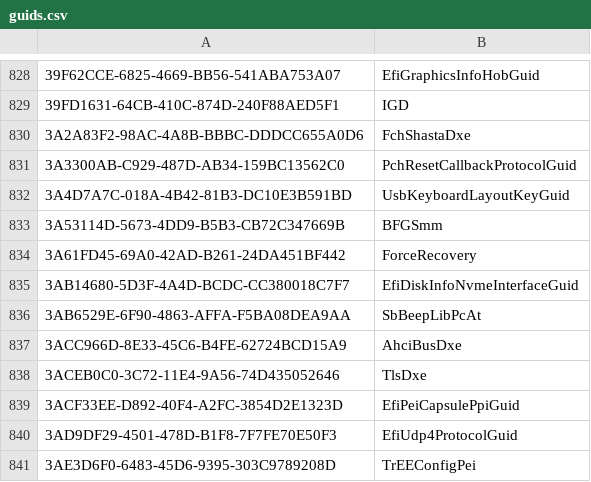
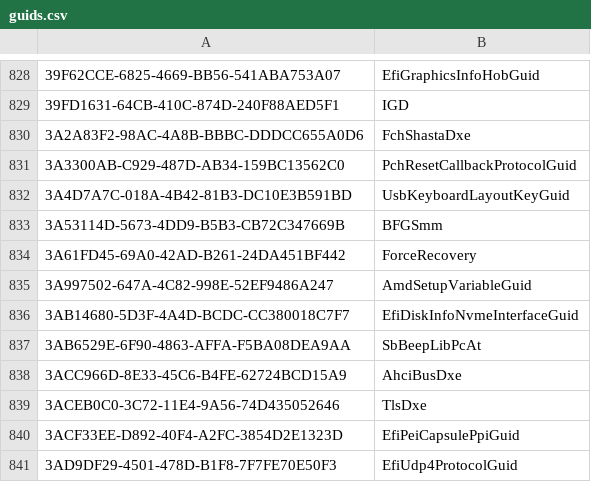
Before and after one commit to qhuyduong/bn-uefi-helper, a CSV file: guids.csv, drawn as a sheet; only a part is shown, gaps mark what is left out; the shorter side is filled out with more unchanged rows.

Commit message:
Add AmdSetup variable GUID
Signed-off-by: Huy Duong <qhuyduong@hotmail.com>

```diff
--- a/guids.csv
+++ b/guids.csv
@@ -834,2 +834,3 @@
 3A61FD45-69A0-42AD-B261-24DA451BF442,ForceRecovery
+3A997502-647A-4C82-998E-52EF9486A247,AmdSetupVariableGuid
 3AB14680-5D3F-4A4D-BCDC-CC380018C7F7,EfiDiskInfoNvmeInterfaceGuid
```
